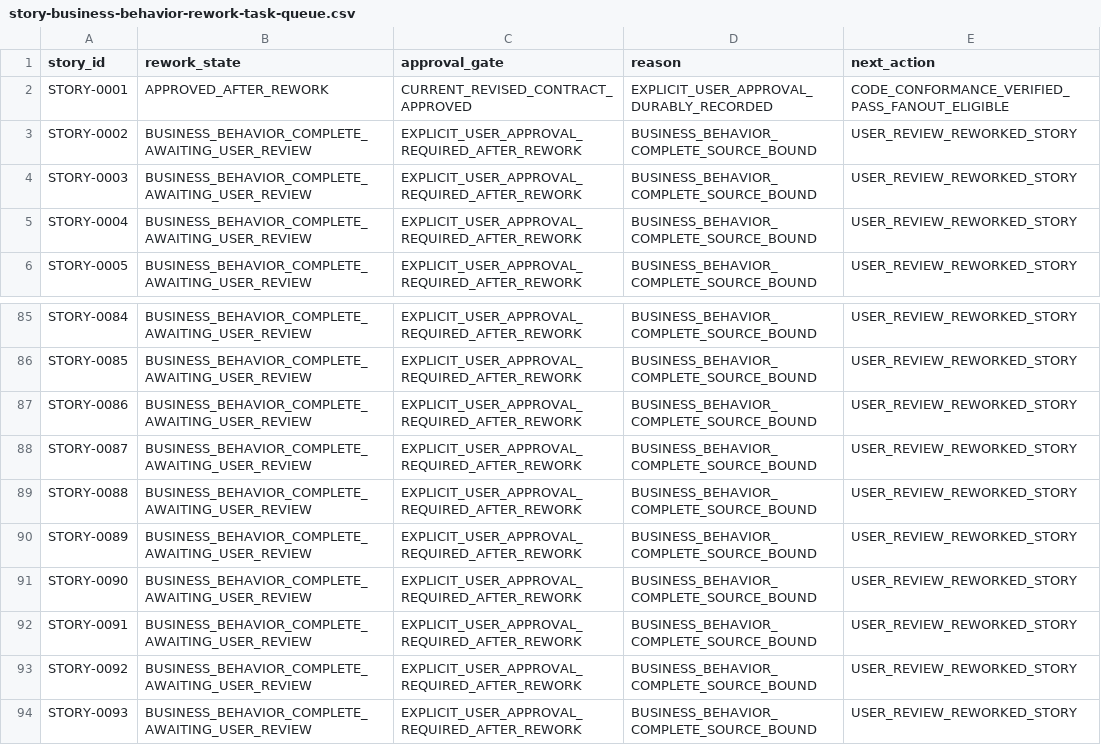
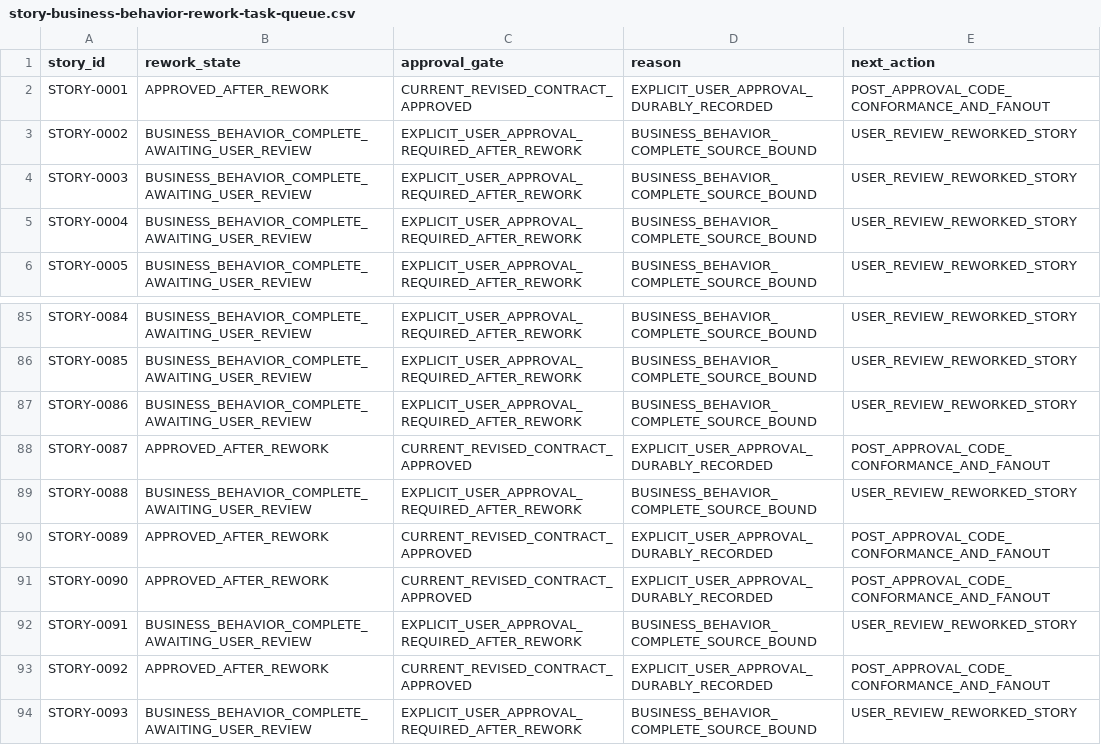
Before and after one commit to vvekselva/CylindnderManagementDependcies, a CSV file: BL-002/story-business-behavior-rework-task-queue.csv, drawn as a sheet; only a part is shown, gaps mark what is left out; the diff covers the shown part only.

Commit message:
Reconcile Story review queue from durable approvals and supersession

```diff
--- a/BL-002/story-business-behavior-rework-task-queue.csv
+++ b/BL-002/story-business-behavior-rework-task-queue.csv
@@ -1,3 +1,3 @@
 story_id,rework_state,approval_gate,reason,next_action
-STORY-0001,APPROVED_AFTER_REWORK,CURRENT_REVISED_CONTRACT_APPROVED,EXPLICIT_USER_APPROVAL_DURABLY_RECORDED,CODE_CONFORMANCE_VERIFIED_PASS_FANOUT_ELIGIBLE
+STORY-0001,APPROVED_AFTER_REWORK,CURRENT_REVISED_CONTRACT_APPROVED,EXPLICIT_USER_APPROVAL_DURABLY_RECORDED,POST_APPROVAL_CODE_CONFORMANCE_AND_FANOUT
 STORY-0002,BUSINESS_BEHAVIOR_COMPLETE_AWAITING_USER_REVIEW,EXPLICIT_USER_APPROVAL_REQUIRED_AFTER_REWORK,BUSINESS_BEHAVIOR_COMPLETE_SOURCE_BOUND,USER_REVIEW_REWORKED_STORY
@@ -87,8 +87,8 @@ STORY-0085,BUSINESS_BEHAVIOR_COMPLETE_AWAITING_USER_REVIEW,EXPLICIT_USER_APPROVA
 STORY-0086,BUSINESS_BEHAVIOR_COMPLETE_AWAITING_USER_REVIEW,EXPLICIT_USER_APPROVAL_REQUIRED_AFTER_REWORK,BUSINESS_BEHAVIOR_COMPLETE_SOURCE_BOUND,USER_REVIEW_REWORKED_STORY
-STORY-0087,BUSINESS_BEHAVIOR_COMPLETE_AWAITING_USER_REVIEW,EXPLICIT_USER_APPROVAL_REQUIRED_AFTER_REWORK,BUSINESS_BEHAVIOR_COMPLETE_SOURCE_BOUND,USER_REVIEW_REWORKED_STORY
+STORY-0087,APPROVED_AFTER_REWORK,CURRENT_REVISED_CONTRACT_APPROVED,EXPLICIT_USER_APPROVAL_DURABLY_RECORDED,POST_APPROVAL_CODE_CONFORMANCE_AND_FANOUT
 STORY-0088,BUSINESS_BEHAVIOR_COMPLETE_AWAITING_USER_REVIEW,EXPLICIT_USER_APPROVAL_REQUIRED_AFTER_REWORK,BUSINESS_BEHAVIOR_COMPLETE_SOURCE_BOUND,USER_REVIEW_REWORKED_STORY
-STORY-0089,BUSINESS_BEHAVIOR_COMPLETE_AWAITING_USER_REVIEW,EXPLICIT_USER_APPROVAL_REQUIRED_AFTER_REWORK,BUSINESS_BEHAVIOR_COMPLETE_SOURCE_BOUND,USER_REVIEW_REWORKED_STORY
-STORY-0090,BUSINESS_BEHAVIOR_COMPLETE_AWAITING_USER_REVIEW,EXPLICIT_USER_APPROVAL_REQUIRED_AFTER_REWORK,BUSINESS_BEHAVIOR_COMPLETE_SOURCE_BOUND,USER_REVIEW_REWORKED_STORY
+STORY-0089,APPROVED_AFTER_REWORK,CURRENT_REVISED_CONTRACT_APPROVED,EXPLICIT_USER_APPROVAL_DURABLY_RECORDED,POST_APPROVAL_CODE_CONFORMANCE_AND_FANOUT
+STORY-0090,APPROVED_AFTER_REWORK,CURRENT_REVISED_CONTRACT_APPROVED,EXPLICIT_USER_APPROVAL_DURABLY_RECORDED,POST_APPROVAL_CODE_CONFORMANCE_AND_FANOUT
 STORY-0091,BUSINESS_BEHAVIOR_COMPLETE_AWAITING_USER_REVIEW,EXPLICIT_USER_APPROVAL_REQUIRED_AFTER_REWORK,BUSINESS_BEHAVIOR_COMPLETE_SOURCE_BOUND,USER_REVIEW_REWORKED_STORY
-STORY-0092,BUSINESS_BEHAVIOR_COMPLETE_AWAITING_USER_REVIEW,EXPLICIT_USER_APPROVAL_REQUIRED_AFTER_REWORK,BUSINESS_BEHAVIOR_COMPLETE_SOURCE_BOUND,USER_REVIEW_REWORKED_STORY
+STORY-0092,APPROVED_AFTER_REWORK,CURRENT_REVISED_CONTRACT_APPROVED,EXPLICIT_USER_APPROVAL_DURABLY_RECORDED,POST_APPROVAL_CODE_CONFORMANCE_AND_FANOUT
 STORY-0093,BUSINESS_BEHAVIOR_COMPLETE_AWAITING_USER_REVIEW,EXPLICIT_USER_APPROVAL_REQUIRED_AFTER_REWORK,BUSINESS_BEHAVIOR_COMPLETE_SOURCE_BOUND,USER_REVIEW_REWORKED_STORY
```
Also changed, not shown: 57 edited cells elsewhere in this file.
